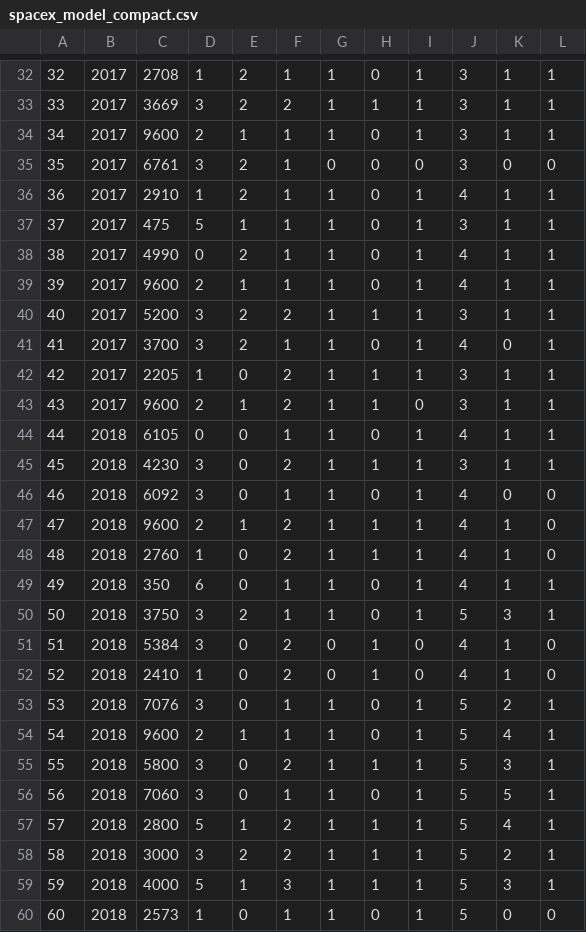
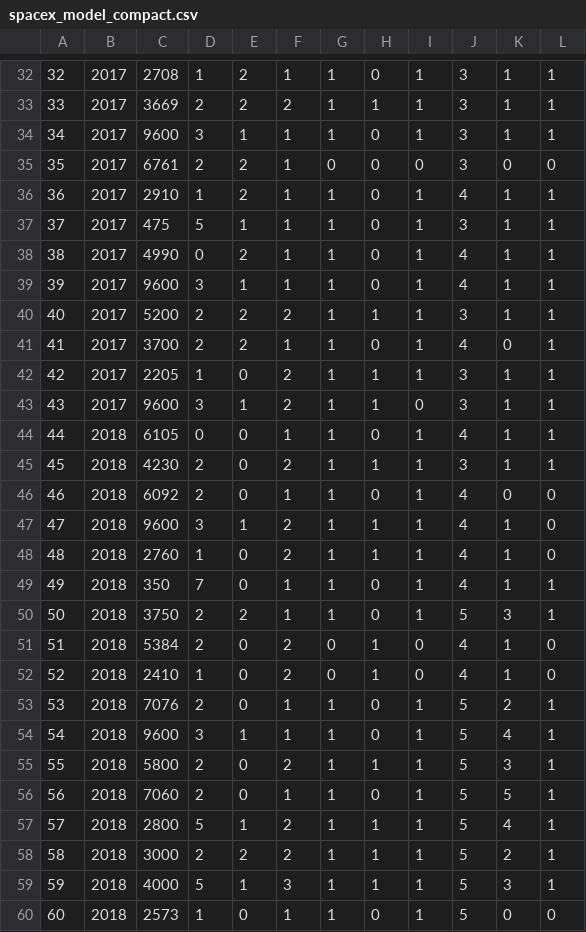
Before and after one commit to Diego078/Temas-de-Economia, a CSV file: proyectos/ibm-data-science-capstone-spacex/spacex_model_compact.csv, drawn as a sheet; only a part is shown, gaps mark what is left out; the diff covers the shown part only.

```diff
--- a/proyectos/ibm-data-science-capstone-spacex/spacex_model_compact.csv
+++ b/proyectos/ibm-data-science-capstone-spacex/spacex_model_compact.csv
@@ -32,5 +32,5 @@
 32,2017,2708,1,2,1,1,0,1,3,1,1
-33,2017,3669,3,2,2,1,1,1,3,1,1
-34,2017,9600,2,1,1,1,0,1,3,1,1
-35,2017,6761,3,2,1,0,0,0,3,0,0
+33,2017,3669,2,2,2,1,1,1,3,1,1
+34,2017,9600,3,1,1,1,0,1,3,1,1
+35,2017,6761,2,2,1,0,0,0,3,0,0
 36,2017,2910,1,2,1,1,0,1,4,1,1
@@ -38,22 +38,22 @@
 38,2017,4990,0,2,1,1,0,1,4,1,1
-39,2017,9600,2,1,1,1,0,1,4,1,1
-40,2017,5200,3,2,2,1,1,1,3,1,1
-41,2017,3700,3,2,1,1,0,1,4,0,1
+39,2017,9600,3,1,1,1,0,1,4,1,1
+40,2017,5200,2,2,2,1,1,1,3,1,1
+41,2017,3700,2,2,1,1,0,1,4,0,1
 42,2017,2205,1,0,2,1,1,1,3,1,1
-43,2017,9600,2,1,2,1,1,0,3,1,1
+43,2017,9600,3,1,2,1,1,0,3,1,1
 44,2018,6105,0,0,1,1,0,1,4,1,1
-45,2018,4230,3,0,2,1,1,1,3,1,1
-46,2018,6092,3,0,1,1,0,1,4,0,0
-47,2018,9600,2,1,2,1,1,1,4,1,0
+45,2018,4230,2,0,2,1,1,1,3,1,1
+46,2018,6092,2,0,1,1,0,1,4,0,0
+47,2018,9600,3,1,2,1,1,1,4,1,0
 48,2018,2760,1,0,2,1,1,1,4,1,0
-49,2018,350,6,0,1,1,0,1,4,1,1
-50,2018,3750,3,2,1,1,0,1,5,3,1
-51,2018,5384,3,0,2,0,1,0,4,1,0
+49,2018,350,7,0,1,1,0,1,4,1,1
+50,2018,3750,2,2,1,1,0,1,5,3,1
+51,2018,5384,2,0,2,0,1,0,4,1,0
 52,2018,2410,1,0,2,0,1,0,4,1,0
-53,2018,7076,3,0,1,1,0,1,5,2,1
-54,2018,9600,2,1,1,1,0,1,5,4,1
-55,2018,5800,3,0,2,1,1,1,5,3,1
-56,2018,7060,3,0,1,1,0,1,5,5,1
+53,2018,7076,2,0,1,1,0,1,5,2,1
+54,2018,9600,3,1,1,1,0,1,5,4,1
+55,2018,5800,2,0,2,1,1,1,5,3,1
+56,2018,7060,2,0,1,1,0,1,5,5,1
 57,2018,2800,5,1,2,1,1,1,5,4,1
-58,2018,3000,3,2,2,1,1,1,5,2,1
+58,2018,3000,2,2,2,1,1,1,5,2,1
 59,2018,4000,5,1,3,1,1,1,5,3,1
```
Also changed, not shown: 38 edited cells elsewhere in this file.
